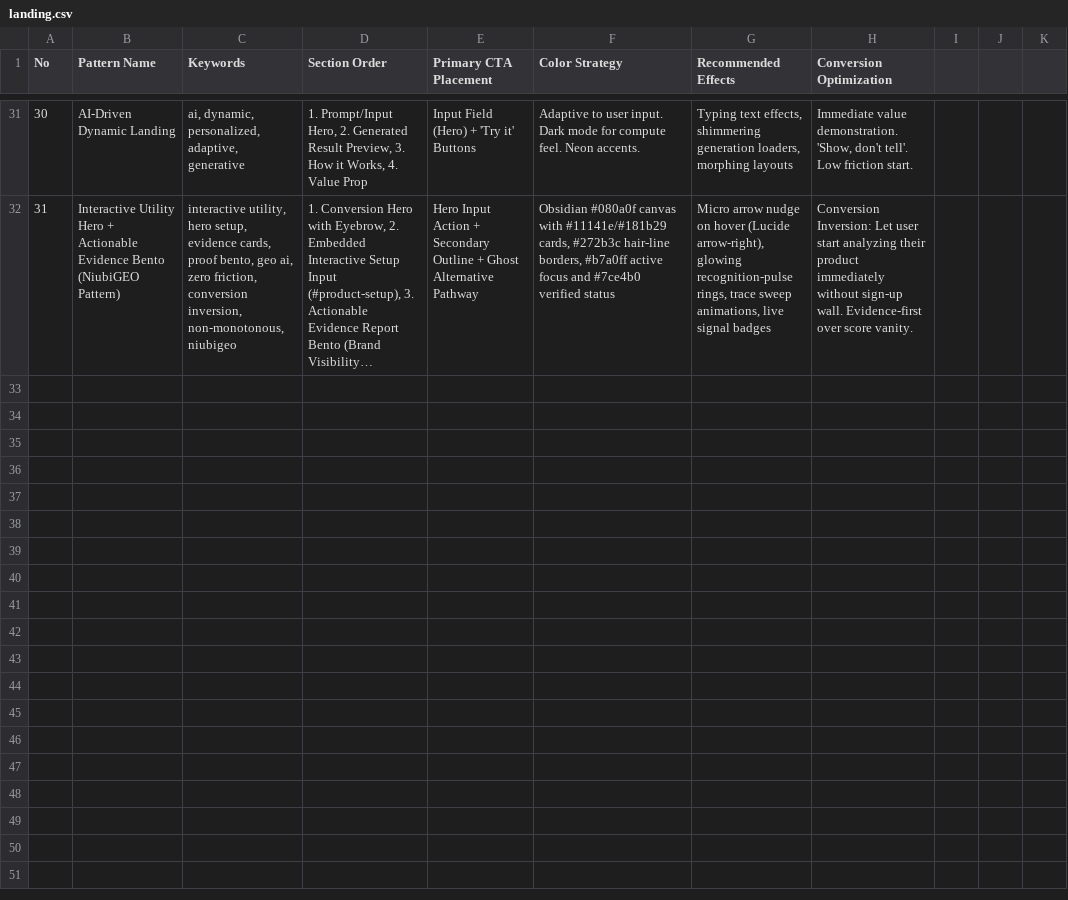
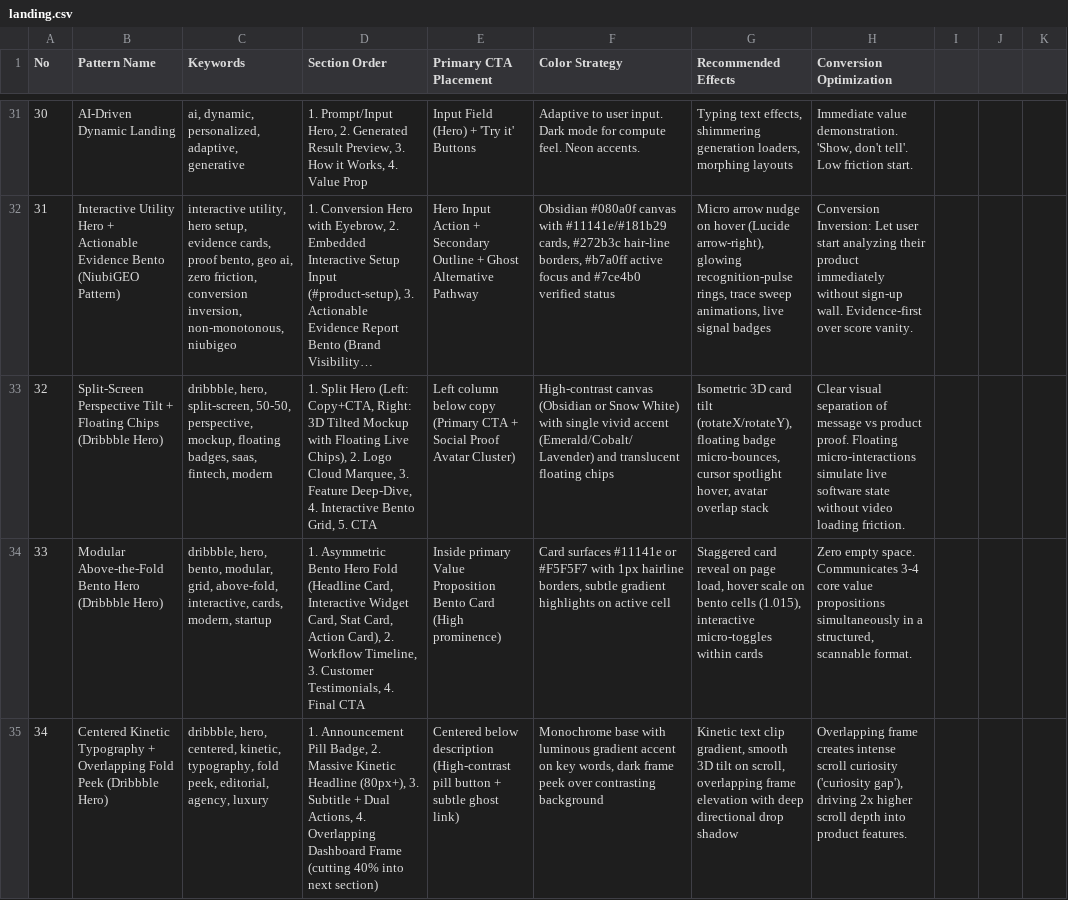
Before and after one commit to roedyrustam/vibes-plug, a CSV file: skills/ui-ux-pro-max/data/landing.csv, drawn as a sheet; only a part is shown, gaps mark what is left out; long unchanged cells end in …; the diff names each change by its address in the sheet, - before the commit and + after, or states it on an @@ line.

Commit message:
feat: add skill definitions and configurations for vibes-plug plugin

```diff
--- a/skills/ui-ux-pro-max/data/landing.csv
+++ b/skills/ui-ux-pro-max/data/landing.csv
+row 33: 32 | Split-Screen Perspective Tilt + Floating Chips (Dribbble Hero) | dribbble, hero, split-screen, 50-50, perspective, mockup, floating badges, saas, fintech, modern | 1. Split Hero (Left: Copy+CTA, Right: 3D Tilted Mockup with Floating Live Chips), 2. Logo Cloud Marquee, 3. Feature Deep-Dive, 4. Interactive Bento Grid, 5. CTA | Left column below copy (Primary CTA + Social Proof Avatar Cluster) | High-contrast canvas (Obsidian or Snow White) with single vivid accent (Emerald/Cobalt/Lavender) and translucent floating chips | Isometric 3D card tilt (rotateX/rotateY), floating badge micro-bounces, cursor spotlight hover, avatar overlap stack | Clear visual separation of message vs product proof. Floating micro-interactions simulate live software state without video loading friction.
+row 34: 33 | Modular Above-the-Fold Bento Hero (Dribbble Hero) | dribbble, hero, bento, modular, grid, above-fold, interactive, cards, modern, startup | 1. Asymmetric Bento Hero Fold (Headline Card, Interactive Widget Card, Stat Card, Action Card), 2. Workflow Timeline, 3. Customer Testimonials, 4. Final CTA | Inside primary Value Proposition Bento Card (High prominence) | Card surfaces #11141e or #F5F5F7 with 1px hairline borders, subtle gradient highlights on active cell | Staggered card reveal on page load, hover scale on bento cells (1.015), interactive micro-toggles within cards | Zero empty space. Communicates 3-4 core value propositions simultaneously in a structured, scannable format.
+row 35: 34 | Centered Kinetic Typography + Overlapping Fold Peek (Dribbble Hero) | dribbble, hero, centered, kinetic, typography, fold peek, editorial, agency, luxury | 1. Announcement Pill Badge, 2. Massive Kinetic Headline (80px+), 3. Subtitle + Dual Actions, 4. Overlapping Dashboard Frame (cutting 40% into next section) | Centered below description (High-contrast pill button + subtle ghost link) | Monochrome base with luminous gradient accent on key words, dark frame peek over contrasting background | Kinetic text clip gradient, smooth 3D tilt on scroll, overlapping frame elevation with deep directional drop shadow | Overlapping frame creates intense scroll curiosity ('curiosity gap'), driving 2x higher scroll depth into product features.
```
Also changed, not shown: 5 other files.
